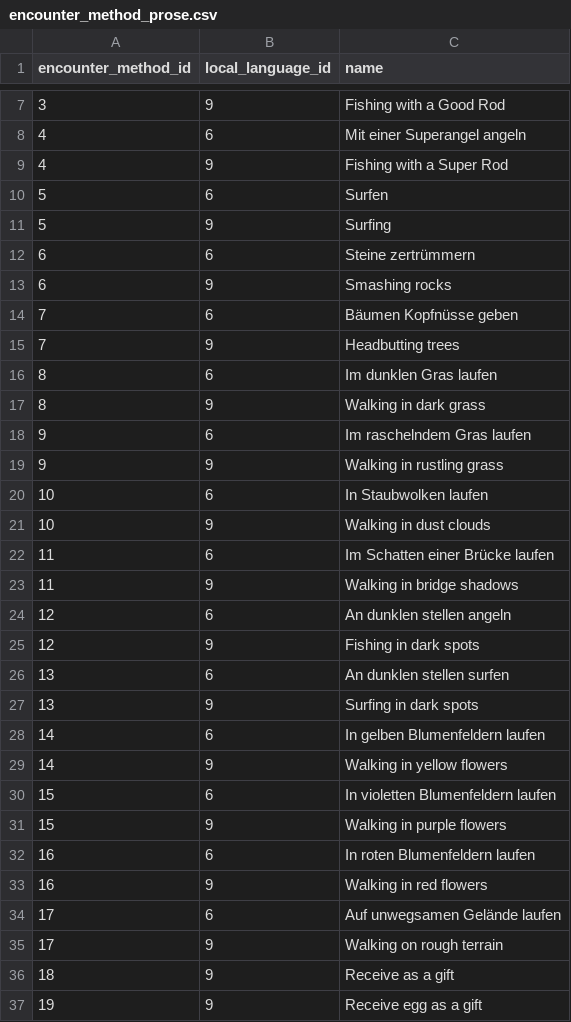
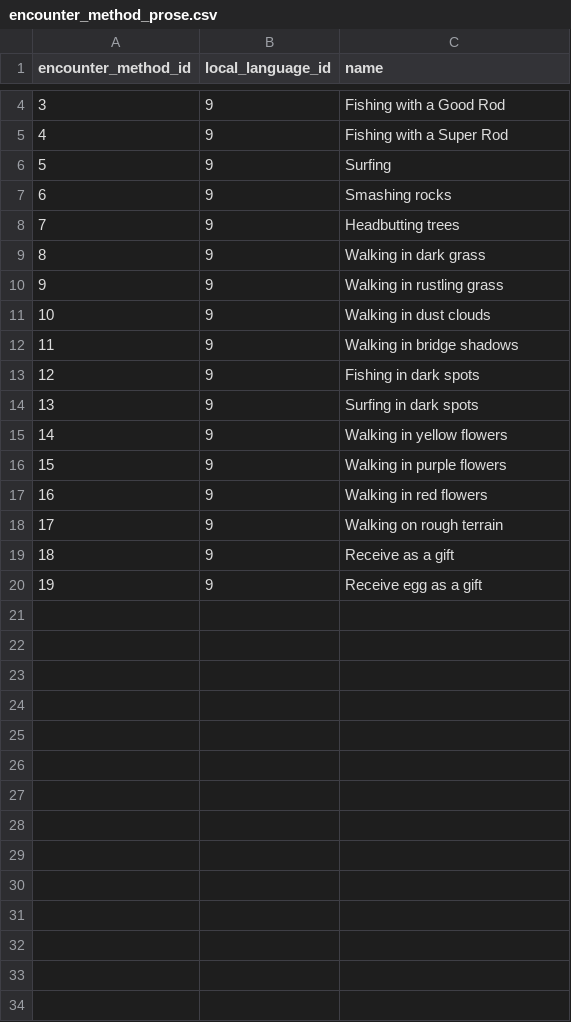
Before and after one commit to OpulentOwl/pokedex, a CSV file: pokedex/data/csv/encounter_method_prose.csv, drawn as a sheet; only a part is shown, gaps mark what is left out; the diff covers the shown part only.

```diff
--- a/pokedex/data/csv/encounter_method_prose.csv
+++ b/pokedex/data/csv/encounter_method_prose.csv
@@ -7,29 +4,15 @@ encounter_method_id,local_language_id,name
 3,9,Fishing with a Good Rod
-4,6,Mit einer Superangel angeln
 4,9,Fishing with a Super Rod
-5,6,Surfen
 5,9,Surfing
-6,6,Steine zertrümmern
 6,9,Smashing rocks
-7,6,Bäumen Kopfnüsse geben
 7,9,Headbutting trees
-8,6,Im dunklen Gras laufen
 8,9,Walking in dark grass
-9,6,Im raschelndem Gras laufen
 9,9,Walking in rustling grass
-10,6,In Staubwolken laufen
 10,9,Walking in dust clouds
-11,6,Im Schatten einer Brücke laufen
 11,9,Walking in bridge shadows
-12,6,An dunklen stellen angeln
 12,9,Fishing in dark spots
-13,6,An dunklen stellen surfen
 13,9,Surfing in dark spots
-14,6,In gelben Blumenfeldern laufen
 14,9,Walking in yellow flowers
-15,6,In violetten Blumenfeldern laufen
 15,9,Walking in purple flowers
-16,6,In roten Blumenfeldern laufen
 16,9,Walking in red flowers
-17,6,Auf unwegsamen Gelände laufen
 17,9,Walking on rough terrain
```
Also changed, not shown: 3 removed rows elsewhere in this file, pokedex/data/csv/encounter_condition_value_prose.csv, pokedex/data/csv/evolution_trigger_prose.csv, 13 other files.
